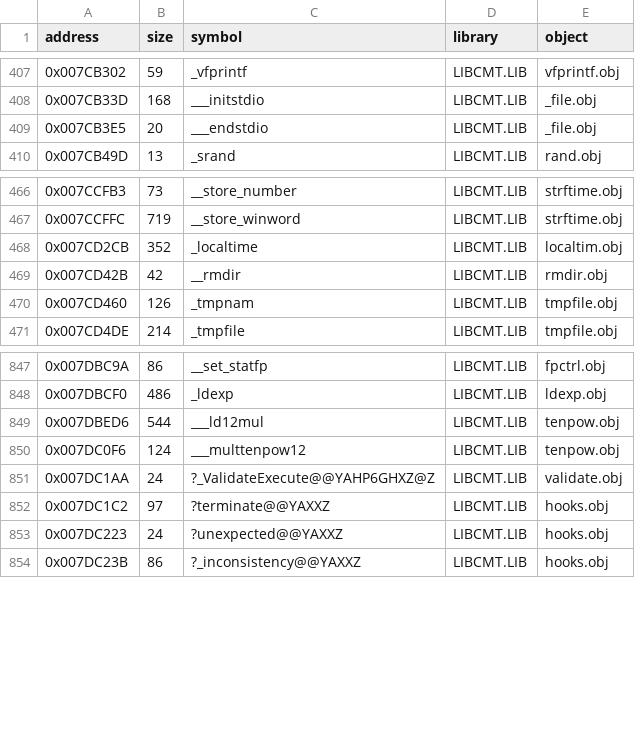
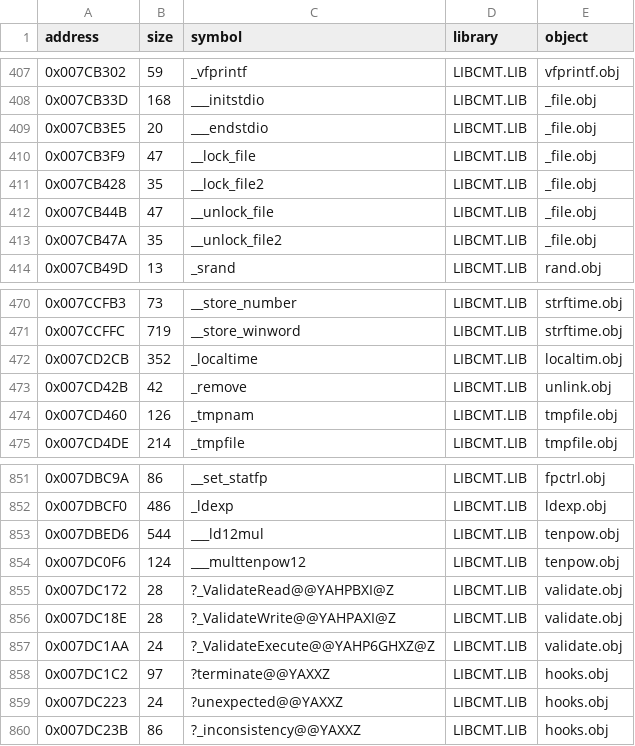
Before and after one commit to gibbo101/ra2-decomp, a CSV file: data/library.csv, drawn as a sheet; only a part is shown, gaps mark what is left out.

Commit message:
Check named import slots when locating runtime library functions

```diff
--- a/data/library.csv
+++ b/data/library.csv
@@ -409,2 +409,6 @@ address,size,symbol,library,object
 0x007CB3E5,20,___endstdio,LIBCMT.LIB,_file.obj
+0x007CB3F9,47,__lock_file,LIBCMT.LIB,_file.obj
+0x007CB428,35,__lock_file2,LIBCMT.LIB,_file.obj
+0x007CB44B,47,__unlock_file,LIBCMT.LIB,_file.obj
+0x007CB47A,35,__unlock_file2,LIBCMT.LIB,_file.obj
 0x007CB49D,13,_srand,LIBCMT.LIB,rand.obj
@@ -468,3 +472,3 @@ address,size,symbol,library,object
 0x007CD2CB,352,_localtime,LIBCMT.LIB,localtim.obj
-0x007CD42B,42,__rmdir,LIBCMT.LIB,rmdir.obj
+0x007CD42B,42,_remove,LIBCMT.LIB,unlink.obj
 0x007CD460,126,_tmpnam,LIBCMT.LIB,tmpfile.obj
@@ -850,2 +854,4 @@ address,size,symbol,library,object
 0x007DC0F6,124,___multtenpow12,LIBCMT.LIB,tenpow.obj
+0x007DC172,28,?_ValidateRead@@YAHPBXI@Z,LIBCMT.LIB,validate.obj
+0x007DC18E,28,?_ValidateWrite@@YAHPAXI@Z,LIBCMT.LIB,validate.obj
 0x007DC1AA,24,?_ValidateExecute@@YAHP6GHXZ@Z,LIBCMT.LIB,validate.obj
```
Also changed, not shown: data/functions.csv, 2 other files.
